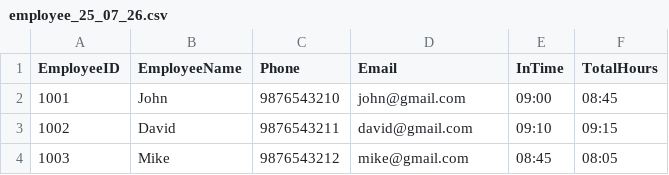
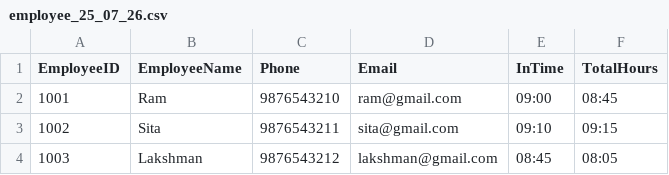
Before and after one commit to Manasa-Cherala/hilton-productivity, a CSV file: input/employee_25_07_26.csv, drawn as a sheet.

Commit message:
Update employee_25_07_26.csv

```diff
--- a/input/employee_25_07_26.csv
+++ b/input/employee_25_07_26.csv
@@ -1,4 +1,4 @@
 EmployeeID,EmployeeName,Phone,Email,InTime,TotalHours
-1001,John,9876543210,john@gmail.com,09:00,08:45
-1002,David,9876543211,david@gmail.com,09:10,09:15
-1003,Mike,9876543212,mike@gmail.com,08:45,08:05
+1001,Ram,9876543210,ram@gmail.com,09:00,08:45
+1002,Sita,9876543211,sita@gmail.com,09:10,09:15
+1003,Lakshman,9876543212,lakshman@gmail.com,08:45,08:05
```
